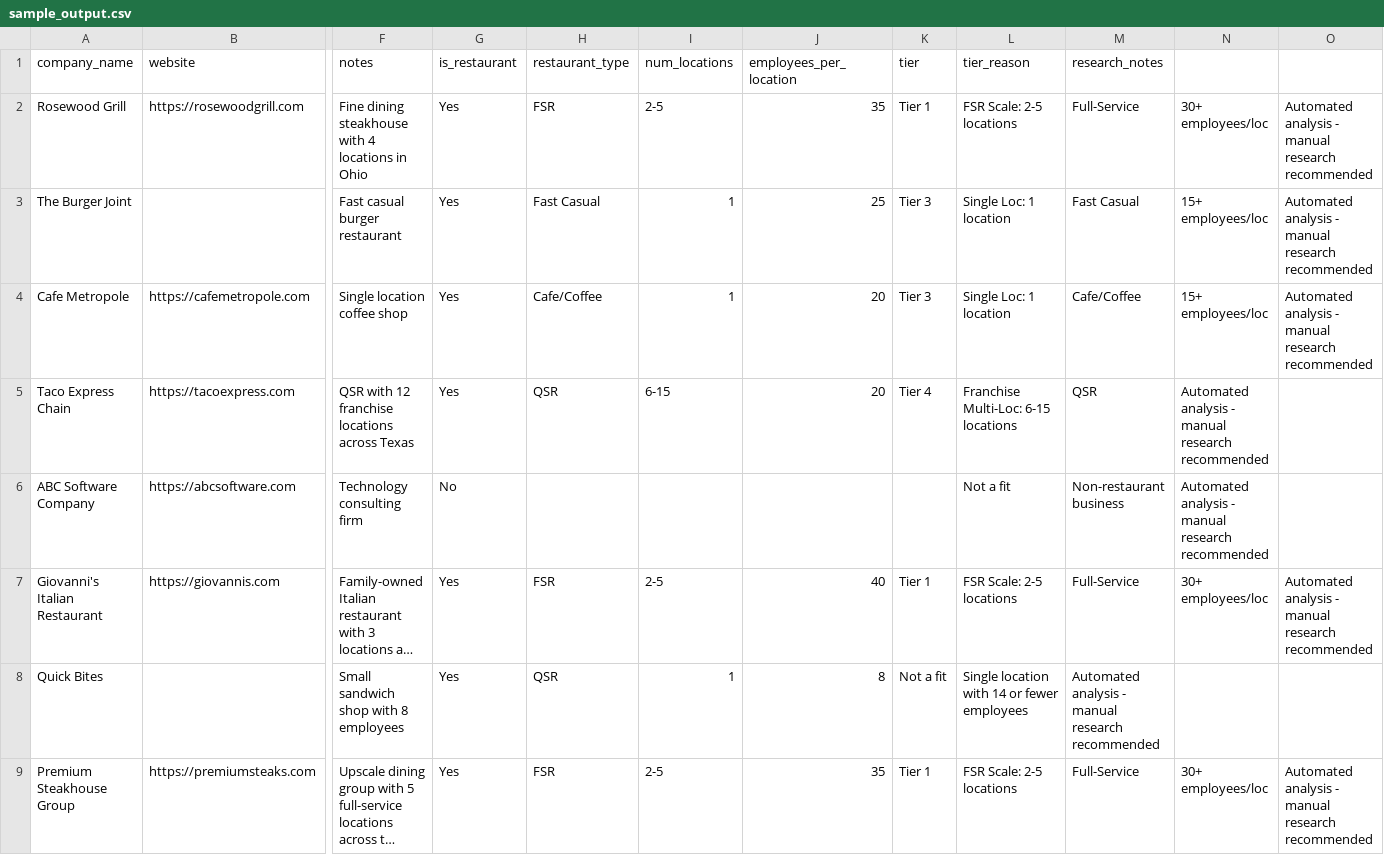
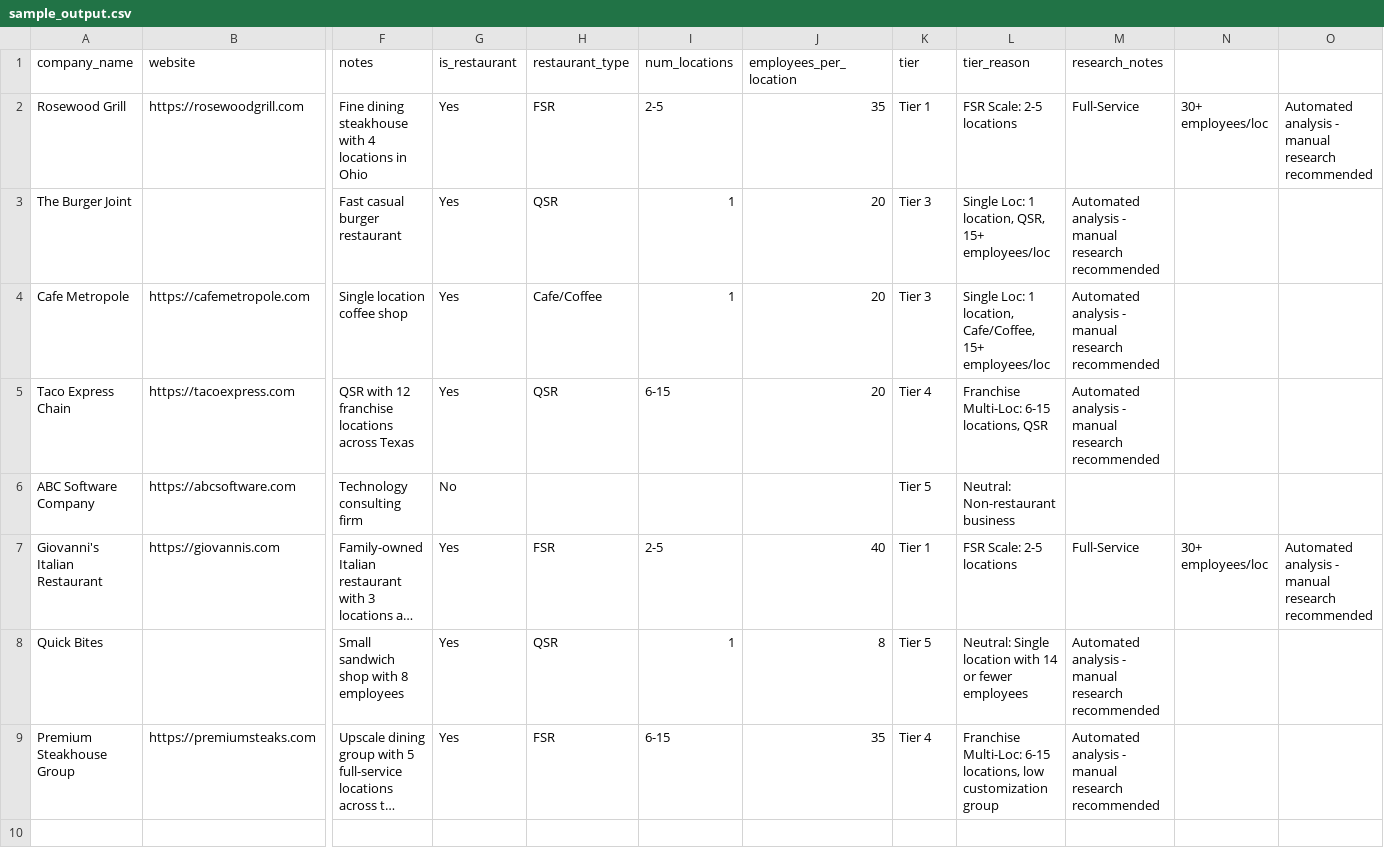
Before and after one commit to justinholmes-7shifts/trial-icp-identification, a CSV file: examples/sample_output.csv, drawn as a sheet; only a part is shown, gaps mark what is left out; long unchanged cells end in …; the diff names each change by its address in the sheet, - before the commit and + after, or states it on an @@ line.

```diff
--- a/examples/sample_output.csv
+++ b/examples/sample_output.csv
-H3 (restaurant_type): Fast Casual
+H3 (restaurant_type): QSR
-J3 (employees_per_location): 25
+J3 (employees_per_location): 20
-L3 (tier_reason): Single Loc: 1 location
+L3 (tier_reason): Single Loc: 1 location, QSR, 15+ employees/loc
-M3 (research_notes): Fast Casual
+M3 (research_notes): Automated analysis - manual research recommended
-N3:N4: 15+ employees/loc
+N3:N4: (empty)
-O3:O4: Automated analysis - manual research recommended
+O3:O4: (empty)
-L4 (tier_reason): Single Loc: 1 location
+L4 (tier_reason): Single Loc: 1 location, Cafe/Coffee, 15+ employees/loc
-M4 (research_notes): Cafe/Coffee
+M4 (research_notes): Automated analysis - manual research recommended
-L5 (tier_reason): Franchise Multi-Loc: 6-15 locations
+L5 (tier_reason): Franchise Multi-Loc: 6-15 locations, QSR
-M5 (research_notes): QSR
+M5 (research_notes): Automated analysis - manual research recommended
-N5:N6: Automated analysis - manual research recommended
+N5:N6: (empty)
-K6 (tier): (empty)
+K6 (tier): Tier 5
-L6 (tier_reason): Not a fit
+L6 (tier_reason): Neutral: Non-restaurant business
-M6 (research_notes): Non-restaurant business
+M6 (research_notes): (empty)
-K8 (tier): Not a fit
+K8 (tier): Tier 5
-L8 (tier_reason): Single location…
+L8 (tier_reason): Neutral: Single location…
-I9 (num_locations): 2-5
+I9 (num_locations): 6-15
-K9 (tier): Tier 1
+K9 (tier): Tier 4
-L9 (tier_reason): FSR Scale: 2-5 locations
+L9 (tier_reason): Franchise Multi-Loc: 6-15 locations, low customization group
-M9 (research_notes): Full-Service
+M9 (research_notes): Automated analysis - manual research recommended
-N9: 30+ employees/loc
+N9: (empty)
-O9: Automated analysis - manual research recommended
+O9: (empty)
```
Also changed, not shown: 2 other files.
